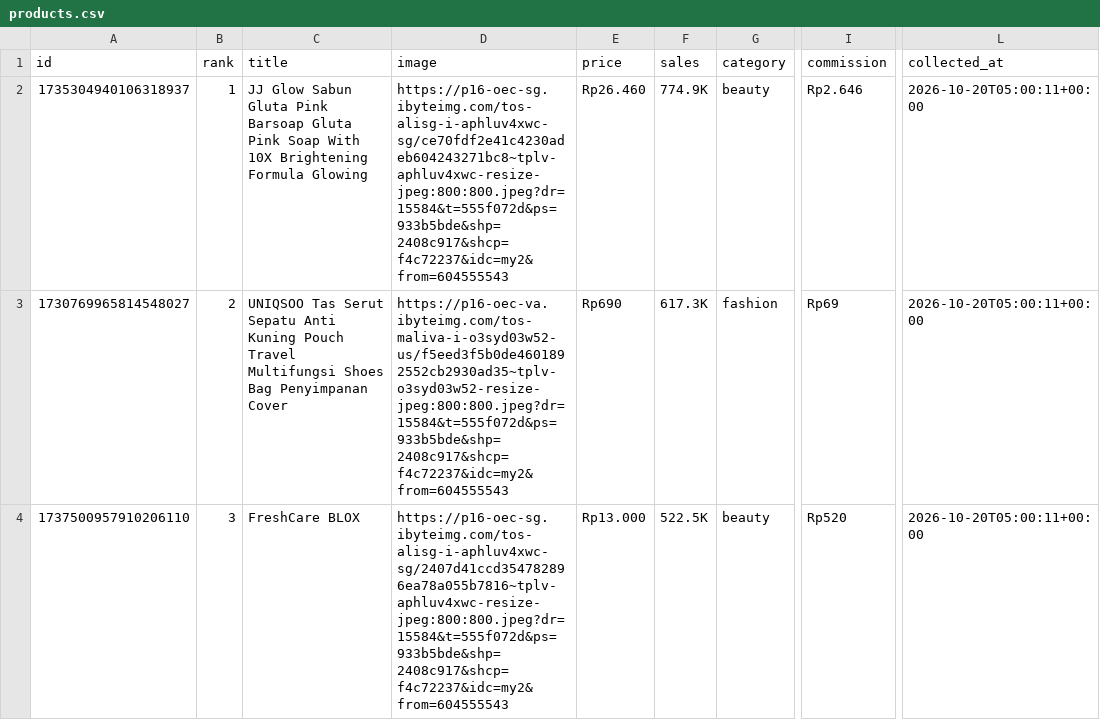
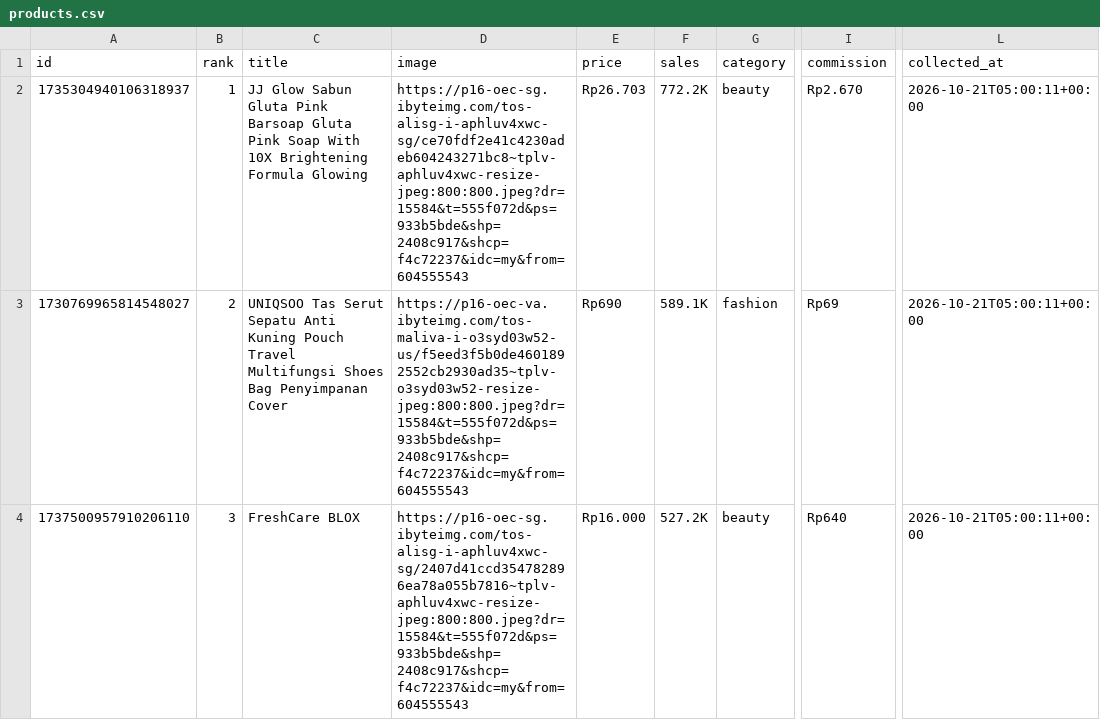
Before and after one commit to junuee-ctrl/lagitren, a CSV file: collector/products.csv, drawn as a sheet; only a part is shown, gaps mark what is left out; the diff covers the shown part only; the diff names each change by its address in the sheet, - before the commit and + after, or states it on an @@ line.

Commit message:
produk: perbarui daftar dari panel afiliasi (otomatis)

```diff
--- a/collector/products.csv
+++ b/collector/products.csv
-D2 (image): https://p16-oec-sg.ibyteimg.com/tos-alisg-i-aphluv4xwc-sg/ce70fdf2e41c4230adeb604243271bc8~tplv-aphluv4xwc-resize-jpeg:800:800.jpeg?dr=15584&t=555f072d&ps=933b5bde&shp=2408c917&shcp=f4c72237&idc=my2&from=604555543
+D2 (image): https://p16-oec-sg.ibyteimg.com/tos-alisg-i-aphluv4xwc-sg/ce70fdf2e41c4230adeb604243271bc8~tplv-aphluv4xwc-resize-jpeg:800:800.jpeg?dr=15584&t=555f072d&ps=933b5bde&shp=2408c917&shcp=f4c72237&idc=my&from=604555543
-E2 (price): Rp26.460
+E2 (price): Rp26.703
-F2 (sales): 774.9K
+F2 (sales): 772.2K
-I2 (commission): Rp2.646
+I2 (commission): Rp2.670
-L2:L4 (collected_at): 2026-10-20T05:00:11+00:00
+L2:L4 (collected_at): 2026-10-21T05:00:11+00:00
-D3 (image): https://p16-oec-va.ibyteimg.com/tos-maliva-i-o3syd03w52-us/f5eed3f5b0de4601892552cb2930ad35~tplv-o3syd03w52-resize-jpeg:800:800.jpeg?dr=15584&t=555f072d&ps=933b5bde&shp=2408c917&shcp=f4c72237&idc=my2&from=604555543
+D3 (image): https://p16-oec-va.ibyteimg.com/tos-maliva-i-o3syd03w52-us/f5eed3f5b0de4601892552cb2930ad35~tplv-o3syd03w52-resize-jpeg:800:800.jpeg?dr=15584&t=555f072d&ps=933b5bde&shp=2408c917&shcp=f4c72237&idc=my&from=604555543
-F3 (sales): 617.3K
+F3 (sales): 589.1K
-D4 (image): https://p16-oec-sg.ibyteimg.com/tos-alisg-i-aphluv4xwc-sg/2407d41ccd354782896ea78a055b7816~tplv-aphluv4xwc-resize-jpeg:800:800.jpeg?dr=15584&t=555f072d&ps=933b5bde&shp=2408c917&shcp=f4c72237&idc=my2&from=604555543
+D4 (image): https://p16-oec-sg.ibyteimg.com/tos-alisg-i-aphluv4xwc-sg/2407d41ccd354782896ea78a055b7816~tplv-aphluv4xwc-resize-jpeg:800:800.jpeg?dr=15584&t=555f072d&ps=933b5bde&shp=2408c917&shcp=f4c72237&idc=my&from=604555543
-E4 (price): Rp13.000
+E4 (price): Rp16.000
-F4 (sales): 522.5K
+F4 (sales): 527.2K
-I4 (commission): Rp520
+I4 (commission): Rp640
```
Also changed, not shown: 2 added rows, 2 removed rows and 51 edited cells elsewhere in this file.
